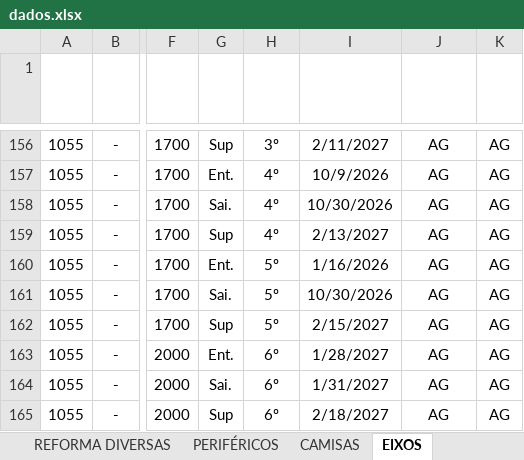
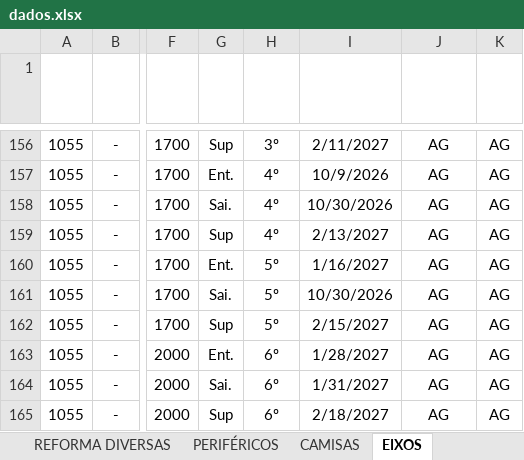
Before and after one commit to marcelodilena/carteira_prod, an Excel workbook: dados.xlsx, sheet EIXOS, drawn as a sheet; only a part is shown, gaps mark what is left out; values as stored, in another font and other column widths than the file's, no borders; conditional formats and table styles not drawn; the diff names each change by its address in the sheet, - before the commit and + after, or states it on an @@ line.

Commit message:
Add files via upload

```diff
--- a/dados.xlsx (sheet EIXOS)
+++ b/dados.xlsx (sheet EIXOS)
-I160 (Prazo Entrega Eixo): 1/16/2026
+I160 (Prazo Entrega Eixo): 1/16/2027
```
Also changed, not shown: sheet CAMISAS.
